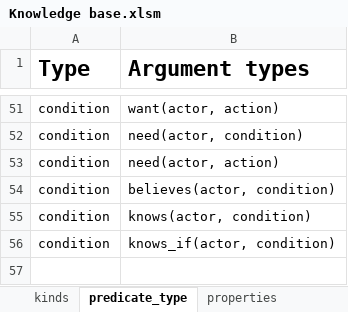
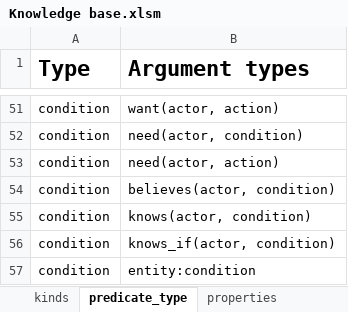
Before and after one commit to ianhorswill/MKULTRA, an Excel workbook: Assets/Ontology/Knowledge base.xlsm, sheet predicate_type, drawn as a sheet; only a part is shown, gaps mark what is left out; values as stored, in another font and other column widths than the file's, no borders; conditional formats not drawn; the diff names each change by its address in the sheet, - before the commit and + after, or states it on an @@ line.

```diff
--- a/Assets/Ontology/Knowledge base.xlsm (sheet predicate_type)
+++ b/Assets/Ontology/Knowledge base.xlsm (sheet predicate_type)
+row 57: condition | entity:condition
```
Also changed, not shown: sheet kinds, hidden cells, 5 other files.
